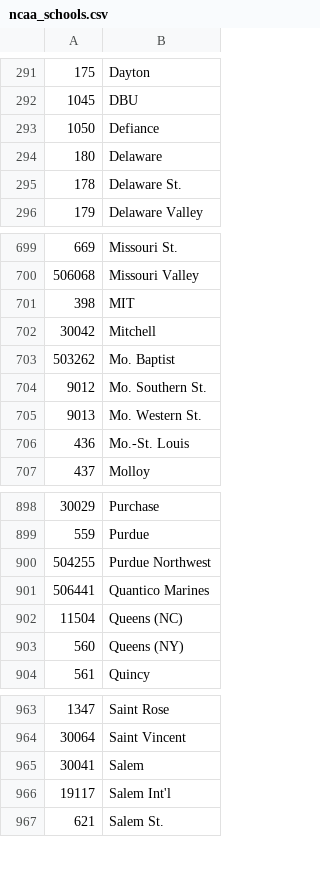
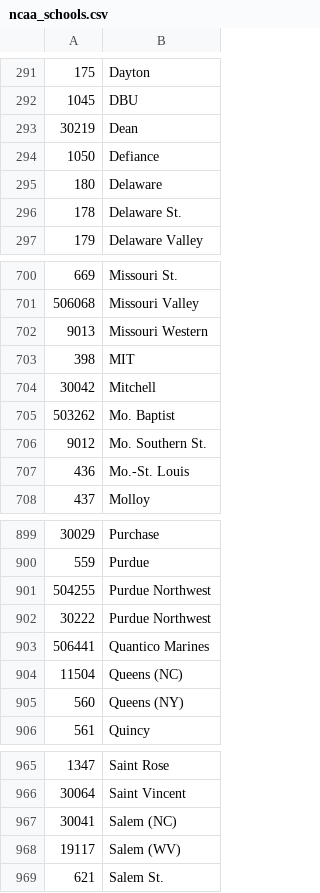
Before and after one commit to octonion/soccer-m, a CSV file: ncaa/csv/ncaa_schools.csv, drawn as a sheet; only a part is shown, gaps mark what is left out.

```diff
--- a/ncaa/csv/ncaa_schools.csv
+++ b/ncaa/csv/ncaa_schools.csv
@@ -292,2 +292,3 @@
 1045,DBU
+30219,Dean
 1050,Defiance
@@ -700,2 +701,3 @@
 506068,Missouri Valley
+9013,Missouri Western
 398,MIT
@@ -704,3 +706,2 @@
 9012,Mo. Southern St.
-9013,Mo. Western St.
 436,Mo.-St. Louis
@@ -900,2 +901,3 @@
 504255,Purdue Northwest
+30222,Purdue Northwest
 506441,Quantico Marines
@@ -964,4 +966,4 @@
 30064,Saint Vincent
-30041,Salem
-19117,Salem Int'l
+30041,Salem (NC)
+19117,Salem (WV)
 621,Salem St.
```
Also changed, not shown: ncaa/csv/ncaa_records_2017.csv, ncaa/csv/ncaa_records_2018.csv, 15 other files.
